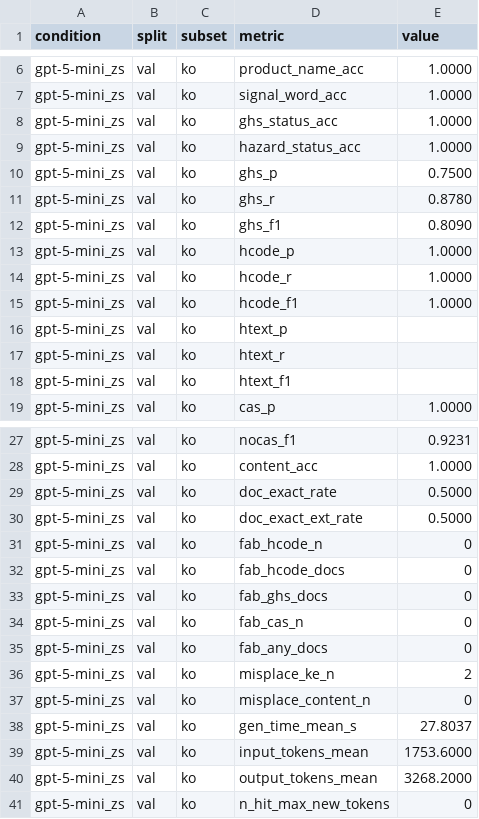
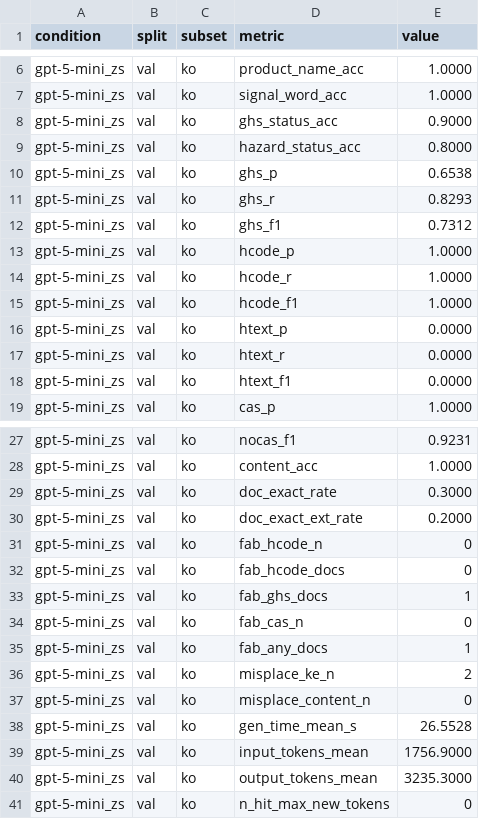
Before and after one commit to EOCHAEEUN/ABO_MSDS, a CSV file: report/api/scores_openai.csv, drawn as a sheet; only a part is shown, gaps mark what is left out; the diff covers the shown part only.

```diff
--- a/report/api/scores_openai.csv
+++ b/report/api/scores_openai.csv
@@ -7,7 +7,7 @@ gpt-5-mini_zs,val,ko,product_name_acc,1.0000
 gpt-5-mini_zs,val,ko,signal_word_acc,1.0000
-gpt-5-mini_zs,val,ko,ghs_status_acc,1.0000
-gpt-5-mini_zs,val,ko,hazard_status_acc,1.0000
-gpt-5-mini_zs,val,ko,ghs_p,0.7500
-gpt-5-mini_zs,val,ko,ghs_r,0.8780
-gpt-5-mini_zs,val,ko,ghs_f1,0.8090
+gpt-5-mini_zs,val,ko,ghs_status_acc,0.9000
+gpt-5-mini_zs,val,ko,hazard_status_acc,0.8000
+gpt-5-mini_zs,val,ko,ghs_p,0.6538
+gpt-5-mini_zs,val,ko,ghs_r,0.8293
+gpt-5-mini_zs,val,ko,ghs_f1,0.7312
 gpt-5-mini_zs,val,ko,hcode_p,1.0000
@@ -15,5 +15,5 @@ gpt-5-mini_zs,val,ko,hcode_r,1.0000
 gpt-5-mini_zs,val,ko,hcode_f1,1.0000
-gpt-5-mini_zs,val,ko,htext_p,
-gpt-5-mini_zs,val,ko,htext_r,
-gpt-5-mini_zs,val,ko,htext_f1,
+gpt-5-mini_zs,val,ko,htext_p,0.0000
+gpt-5-mini_zs,val,ko,htext_r,0.0000
+gpt-5-mini_zs,val,ko,htext_f1,0.0000
 gpt-5-mini_zs,val,ko,cas_p,1.0000
@@ -28,14 +28,14 @@ gpt-5-mini_zs,val,ko,nocas_f1,0.9231
 gpt-5-mini_zs,val,ko,content_acc,1.0000
-gpt-5-mini_zs,val,ko,doc_exact_rate,0.5000
-gpt-5-mini_zs,val,ko,doc_exact_ext_rate,0.5000
+gpt-5-mini_zs,val,ko,doc_exact_rate,0.3000
+gpt-5-mini_zs,val,ko,doc_exact_ext_rate,0.2000
 gpt-5-mini_zs,val,ko,fab_hcode_n,0
 gpt-5-mini_zs,val,ko,fab_hcode_docs,0
-gpt-5-mini_zs,val,ko,fab_ghs_docs,0
+gpt-5-mini_zs,val,ko,fab_ghs_docs,1
 gpt-5-mini_zs,val,ko,fab_cas_n,0
-gpt-5-mini_zs,val,ko,fab_any_docs,0
+gpt-5-mini_zs,val,ko,fab_any_docs,1
 gpt-5-mini_zs,val,ko,misplace_ke_n,2
 gpt-5-mini_zs,val,ko,misplace_content_n,0
-gpt-5-mini_zs,val,ko,gen_time_mean_s,27.8037
-gpt-5-mini_zs,val,ko,input_tokens_mean,1753.6000
-gpt-5-mini_zs,val,ko,output_tokens_mean,3268.2000
+gpt-5-mini_zs,val,ko,gen_time_mean_s,26.5528
+gpt-5-mini_zs,val,ko,input_tokens_mean,1756.9000
+gpt-5-mini_zs,val,ko,output_tokens_mean,3235.3000
 gpt-5-mini_zs,val,ko,n_hit_max_new_tokens,0
```
Also changed, not shown: 14 edited cells elsewhere in this file, 23 other files.
